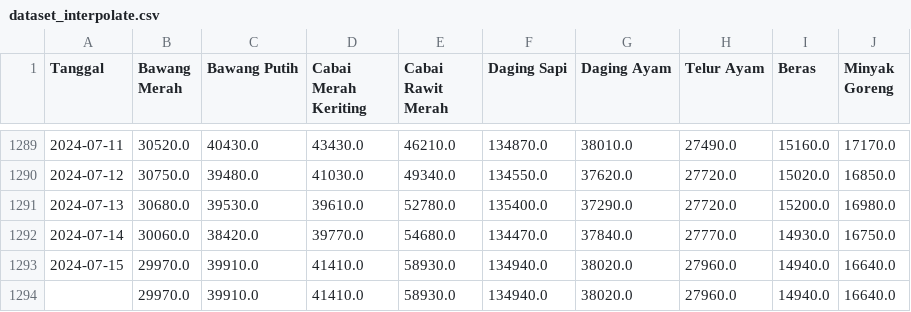
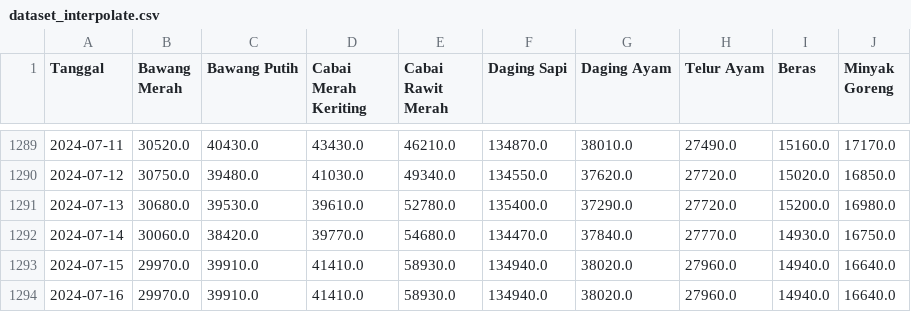
Before and after one commit to wisnukuncoro/final-project, a CSV file: app/MachineLearning/data/dataset_interpolate.csv (was app/machine-learning/dataset_interpolate.csv), drawn as a sheet; only a part is shown, gaps mark what is left out.

```diff
--- a/app/machine-learning/dataset_interpolate.csv
+++ b/app/MachineLearning/data/dataset_interpolate.csv
@@ -1293,2 +1293,2 @@ Tanggal,Bawang Merah,Bawang Putih,Cabai Merah Keriting,Cabai Rawit Merah,Daging
 2024-07-15,29970.0,39910.0,41410.0,58930.0,134940.0,38020.0,27960.0,14940.0,16640.0
-,29970.0,39910.0,41410.0,58930.0,134940.0,38020.0,27960.0,14940.0,16640.0
+2024-07-16,29970.0,39910.0,41410.0,58930.0,134940.0,38020.0,27960.0,14940.0,16640.0
```
Also changed, not shown: app/MachineLearning/data/dataset.csv, 16 other files.
